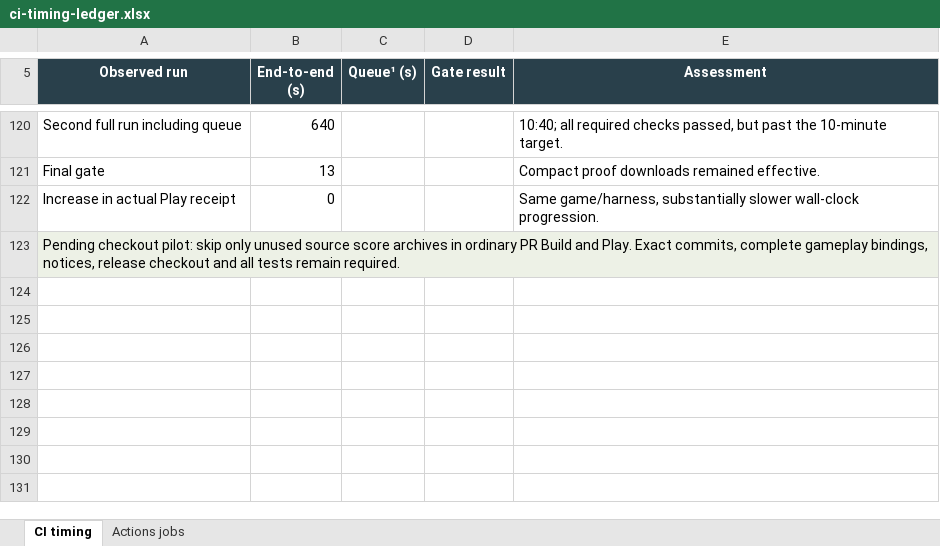
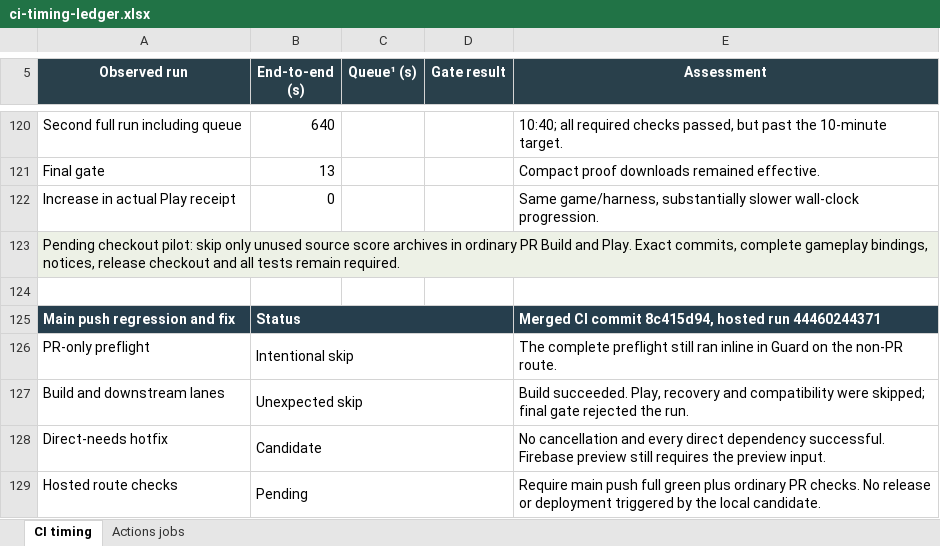
Before and after one commit to yiyousiow000814/little-leaf, an Excel workbook: docs/development/ci-workflow-optimization/ci-timing-ledger.xlsx, sheet CI timing, drawn as a sheet; only a part is shown, gaps mark what is left out; values as stored, in another font and other column widths than the file's, no borders; the diff names each change by its address in the sheet, - before the commit and + after, or states it on an @@ line.

Commit message:
fix: keep required Web jobs running after inline preflight

```diff
--- a/docs/development/ci-workflow-optimization/ci-timing-ledger.xlsx (sheet CI timing)
+++ b/docs/development/ci-workflow-optimization/ci-timing-ledger.xlsx (sheet CI timing)
+row 124: (empty)
+row 125: Main push regression and fix | Status |  |  | Merged CI commit 8c415d94, hosted run 44460244371
+row 126: PR-only preflight | Intentional skip |  |  | The complete preflight still ran inline in Guard on the non-PR route.
+row 127: Build and downstream lanes | Unexpected skip |  |  | Build succeeded. Play, recovery and compatibility were skipped; final gate rejected the run.
+row 128: Direct-needs hotfix | Candidate |  |  | No cancellation and every direct dependency successful. Firebase preview still requires the preview input.
+row 129: Hosted route checks | Pending |  |  | Require main push full green plus ordinary PR checks. No release or deployment triggered by the local candidate.
```
Also changed, not shown: 3 other files.
